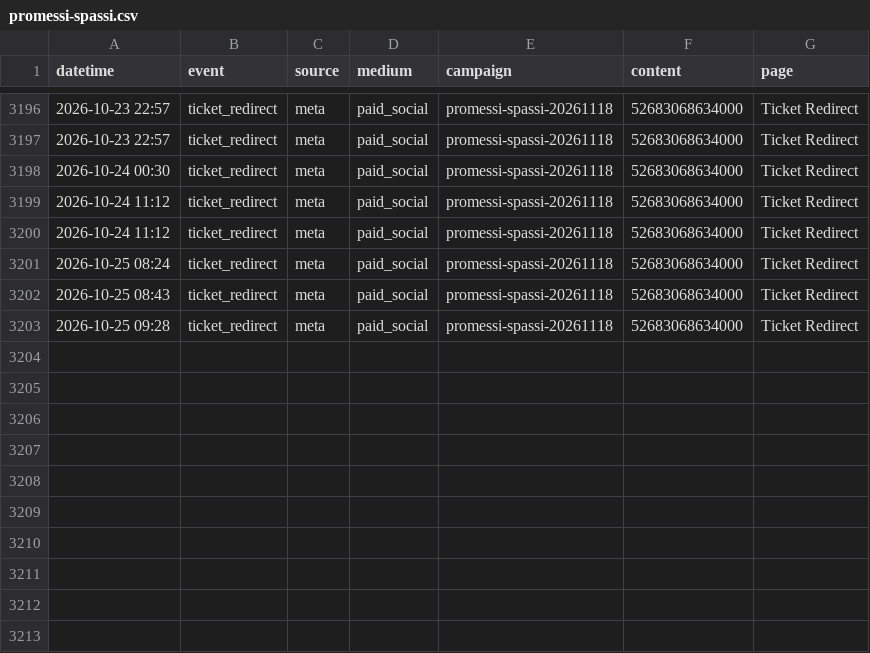
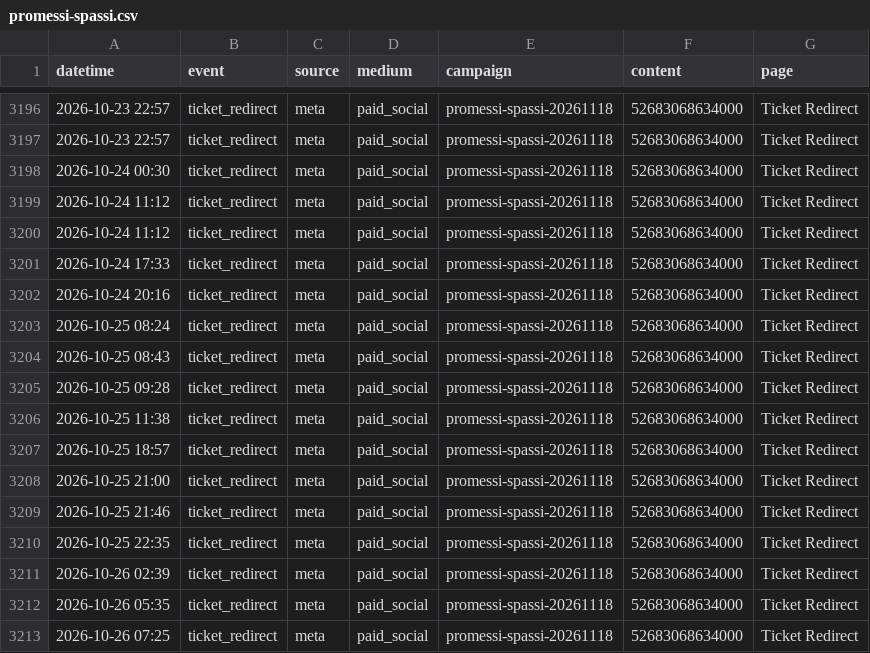
Before and after one commit to harryf/inyourfacecomedy, a CSV file: assets/reports/promessi-spassi.csv, drawn as a sheet; only a part is shown, gaps mark what is left out.

```diff
--- a/assets/reports/promessi-spassi.csv
+++ b/assets/reports/promessi-spassi.csv
@@ -3200,2 +3200,4 @@ datetime,event,source,medium,campaign,content,page
 2026-10-24 11:12,ticket_redirect,meta,paid_social,promessi-spassi-20261118,52683068634000,Ticket Redirect
+2026-10-24 17:33,ticket_redirect,meta,paid_social,promessi-spassi-20261118,52683068634000,Ticket Redirect
+2026-10-24 20:16,ticket_redirect,meta,paid_social,promessi-spassi-20261118,52683068634000,Ticket Redirect
 2026-10-25 08:24,ticket_redirect,meta,paid_social,promessi-spassi-20261118,52683068634000,Ticket Redirect
@@ -3203 +3205,9 @@ datetime,event,source,medium,campaign,content,page
 2026-10-25 09:28,ticket_redirect,meta,paid_social,promessi-spassi-20261118,52683068634000,Ticket Redirect
+2026-10-25 11:38,ticket_redirect,meta,paid_social,promessi-spassi-20261118,52683068634000,Ticket Redirect
+2026-10-25 18:57,ticket_redirect,meta,paid_social,promessi-spassi-20261118,52683068634000,Ticket Redirect
+2026-10-25 21:00,ticket_redirect,meta,paid_social,promessi-spassi-20261118,52683068634000,Ticket Redirect
+2026-10-25 21:46,ticket_redirect,meta,paid_social,promessi-spassi-20261118,52683068634000,Ticket Redirect
+2026-10-25 22:35,ticket_redirect,meta,paid_social,promessi-spassi-20261118,52683068634000,Ticket Redirect
+2026-10-26 02:39,ticket_redirect,meta,paid_social,promessi-spassi-20261118,52683068634000,Ticket Redirect
+2026-10-26 05:35,ticket_redirect,meta,paid_social,promessi-spassi-20261118,52683068634000,Ticket Redirect
+2026-10-26 07:25,ticket_redirect,meta,paid_social,promessi-spassi-20261118,52683068634000,Ticket Redirect
```
Also changed, not shown: assets/reports/comedybrew.csv, assets/reports/jokesjokesjokes.csv, 12 other files.
